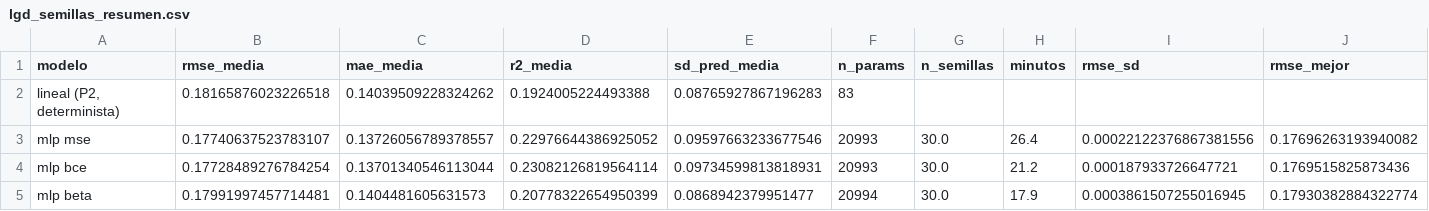
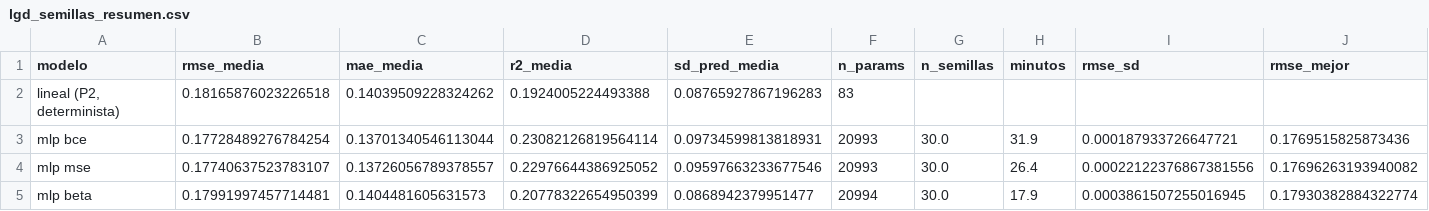
Before and after one commit to jcuartasl/RNA_20262_mePrestas, a CSV file: results/tables/lgd_semillas_resumen.csv, drawn as a sheet; only a part is shown; removed rows and columns are numbered as before the commit, all else as after; rows hold the shown columns only; the diff names each change by its address in the sheet, - before the commit and + after, or states it on an @@ line.

```diff
--- a/results/tables/lgd_semillas_resumen.csv
+++ b/results/tables/lgd_semillas_resumen.csv
+row 3: mlp bce | 0.17728489276784254 | 0.13701340546113044 | 0.23082126819564114 | 0.09734599813818931 | 20993 | 30.0 | 31.9 | 0.000187933726647721 | 0.1769515825873436
-row 4: mlp bce | 0.17728489276784254 | 0.13701340546113044 | 0.23082126819564114 | 0.09734599813818931 | 20993 | 30.0 | 21.2 | 0.000187933726647721 | 0.1769515825873436
```
Also changed, not shown: results/tables/lgd_diagnostico_techo.csv, results/tables/lgd_estabilidad_temporal.csv, 41 other files.
